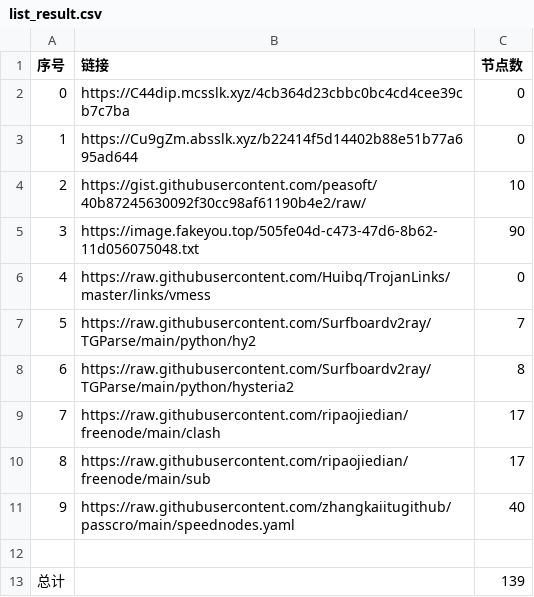
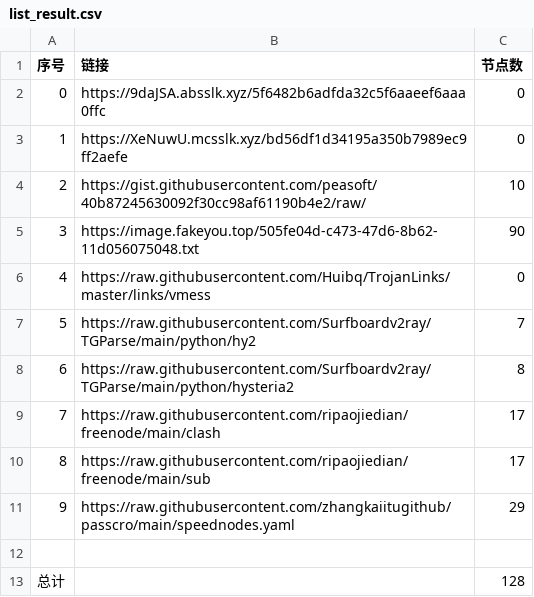
Before and after one commit to dqt081228OHVGFY/NoMoreWalls, a CSV file: list_result.csv, drawn as a sheet.

```diff
--- a/list_result.csv
+++ b/list_result.csv
@@ -1,4 +1,4 @@
 序号,链接,节点数
-0,https://C44dip.mcsslk.xyz/4cb364d23cbbc0bc4cd4cee39cb7c7ba,0
-1,https://Cu9gZm.absslk.xyz/b22414f5d14402b88e51b77a695ad644,0
+0,https://9daJSA.absslk.xyz/5f6482b6adfda32c5f6aaeef6aaa0ffc,0
+1,https://XeNuwU.mcsslk.xyz/bd56df1d34195a350b7989ec9ff2aefe,0
 2,https://gist.githubusercontent.com/peasoft/40b87245630092f30cc98af61190b4e2/raw/,10
@@ -10,4 +10,4 @@
 8,https://raw.githubusercontent.com/ripaojiedian/freenode/main/sub,17
-9,https://raw.githubusercontent.com/zhangkaiitugithub/passcro/main/speednodes.yaml,40
+9,https://raw.githubusercontent.com/zhangkaiitugithub/passcro/main/speednodes.yaml,29
 
-总计,,139
+总计,,128
```
Also changed, not shown: 19 other files.
